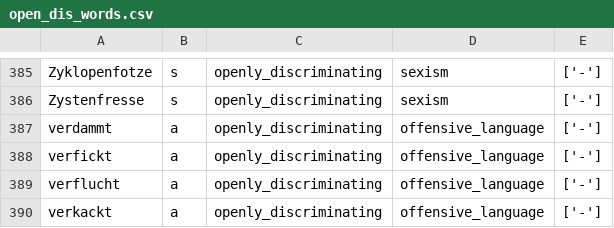
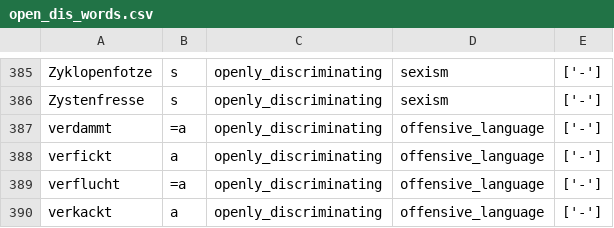
Before and after one commit to witty-works/nlp_api, a CSV file: training_data/de-DE/open_dis_words.csv, drawn as a sheet; only a part is shown, gaps mark what is left out.

```diff
--- a/training_data/de-DE/open_dis_words.csv
+++ b/training_data/de-DE/open_dis_words.csv
@@ -386,5 +386,5 @@ Zyklopenfotze,s,openly_discriminating,sexism,['-']
 Zystenfresse,s,openly_discriminating,sexism,['-']
-verdammt,a,openly_discriminating,offensive_language,['-']
+verdammt,=a,openly_discriminating,offensive_language,['-']
 verfickt,a,openly_discriminating,offensive_language,['-']
-verflucht,a,openly_discriminating,offensive_language,['-']
+verflucht,=a,openly_discriminating,offensive_language,['-']
 verkackt,a,openly_discriminating,offensive_language,['-']
```
Also changed, not shown: training_data/de-DE/ub_plur_words.csv, training_data/en-GB/gendered_noun_words.csv, 7 other files.
